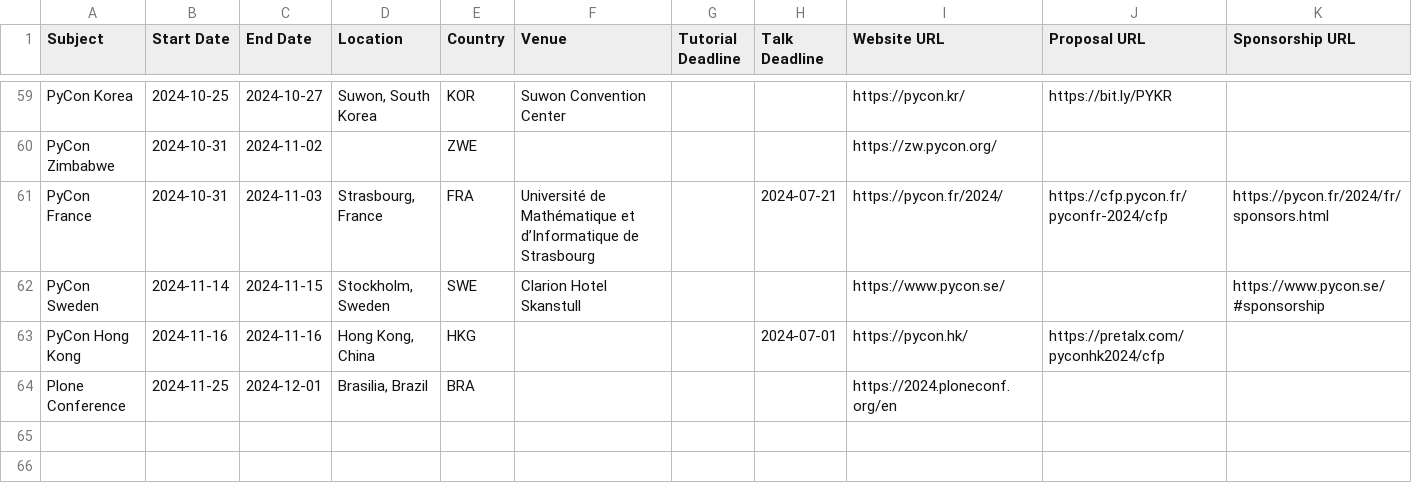
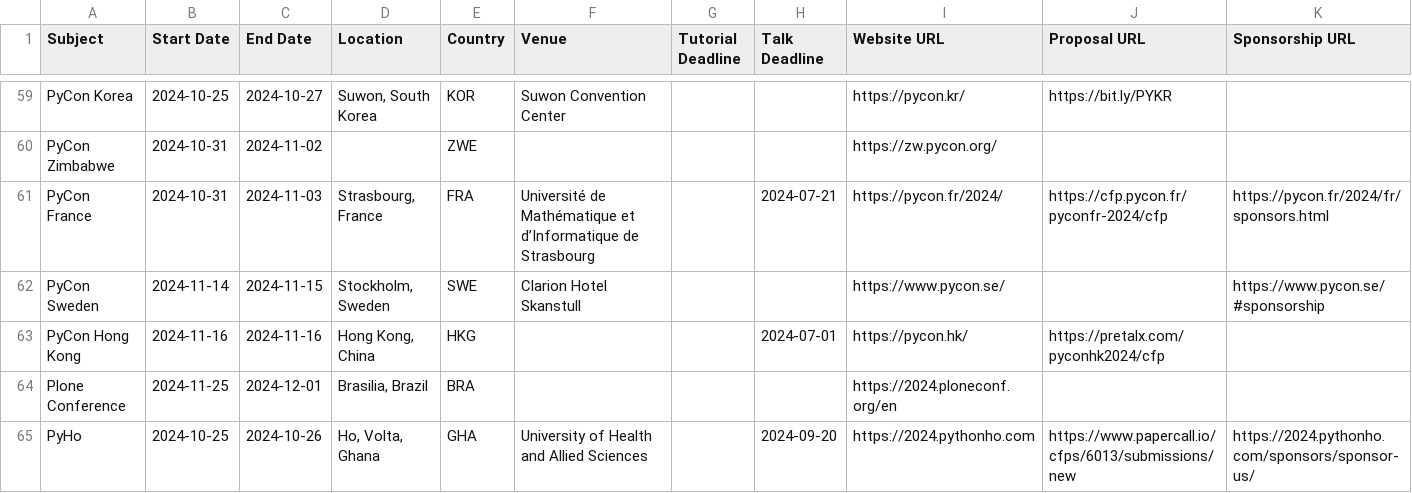
Before and after one commit to python-organizers/conferences, a CSV file: 2024.csv, drawn as a sheet; only a part is shown, gaps mark what is left out; the diff names each change by its address in the sheet, - before the commit and + after, or states it on an @@ line.

Commit message:
Add PyHo in Ghana

```diff
--- a/2024.csv
+++ b/2024.csv
+row 65: PyHo | 2024-10-25 | 2024-10-26 | Ho, Volta, Ghana | GHA | University of Health and Allied Sciences |  | 2024-09-20 | https://2024.pythonho.com | https://www.papercall.io/cfps/6013/submissions/new | https://2024.pythonho.com/sponsors/sponsor-us/
```
